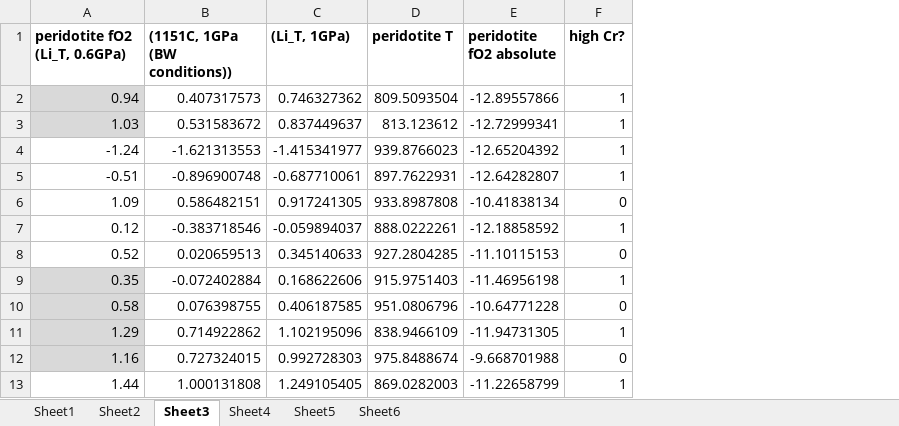
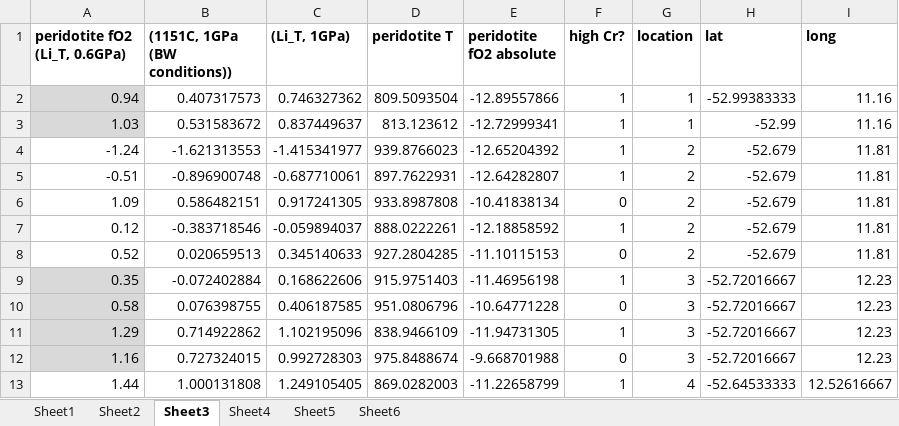
Before and after one commit to skbirner/Tables, an Excel workbook: SWIR_input.xlsx, sheet Sheet3, drawn as a sheet; only a part is shown; values as stored, in another font and other column widths than the file's, no borders; the diff names each change by its address in the sheet, - before the commit and + after, or states it on an @@ line.

```diff
--- a/SWIR_input.xlsx (sheet Sheet3)
+++ b/SWIR_input.xlsx (sheet Sheet3)
+column G (location), rows 2-13: 1 | 1 | 2 | 2 | 2 | 2 | 2 | 3 | 3 | 3 | 3 | 4
+column H (lat), rows 2-13: -52.99383333 | -52.99 | -52.679 | -52.679 | -52.679 | -52.679 | -52.679 | -52.72016667 | -52.72016667 | -52.72016667 | -52.72016667 | -52.64533333
+column I (long), rows 2-13: 11.16 | 11.16 | 11.81 | 11.81 | 11.81 | 11.81 | 11.81 | 12.23 | 12.23 | 12.23 | 12.23 | 12.52616667
```
Also changed, not shown: sheet Sheet5, sheet Sheet1, sheet Sheet4, 8 other files.
